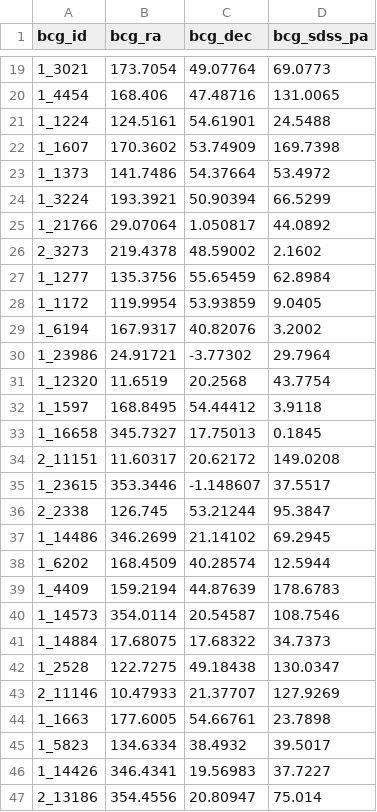
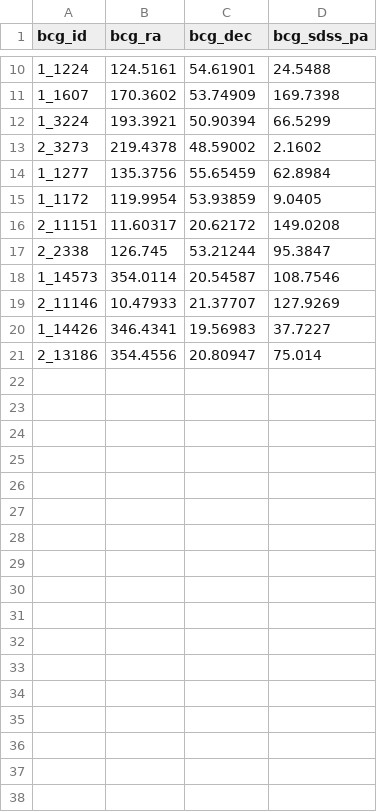
Before and after one commit to Charddh/PHYS450-Angular-Conformity, a CSV file: bcg_data.csv, drawn as a sheet; only a part is shown, gaps mark what is left out; the diff covers the shown part only; the diff names each change by its address in the sheet, - before the commit and + after, or states it on an @@ line.

```diff
--- a/bcg_data.csv
+++ b/bcg_data.csv
-row 19: 1_3021 | 173.7054 | 49.07764 | 69.0773
-row 20: 1_4454 | 168.406 | 47.48716 | 131.0065
-row 23: 1_1373 | 141.7486 | 54.37664 | 53.4972
-row 25: 1_21766 | 29.07064 | 1.050817 | 44.0892
-row 29: 1_6194 | 167.9317 | 40.82076 | 3.2002
-row 30: 1_23986 | 24.91721 | -3.77302 | 29.7964
-row 31: 1_12320 | 11.6519 | 20.2568 | 43.7754
-row 32: 1_1597 | 168.8495 | 54.44412 | 3.9118
-row 33: 1_16658 | 345.7327 | 17.75013 | 0.1845
-row 35: 1_23615 | 353.3446 | -1.148607 | 37.5517
-row 37: 1_14486 | 346.2699 | 21.14102 | 69.2945
-row 38: 1_6202 | 168.4509 | 40.28574 | 12.5944
-row 39: 1_4409 | 159.2194 | 44.87639 | 178.6783
-row 41: 1_14884 | 17.68075 | 17.68322 | 34.7373
-row 42: 1_2528 | 122.7275 | 49.18438 | 130.0347
-row 44: 1_1663 | 177.6005 | 54.66761 | 23.7898
-row 45: 1_5823 | 134.6334 | 38.4932 | 39.5017
```
Also changed, not shown: 9 removed rows elsewhere in this file, 2 other files.
